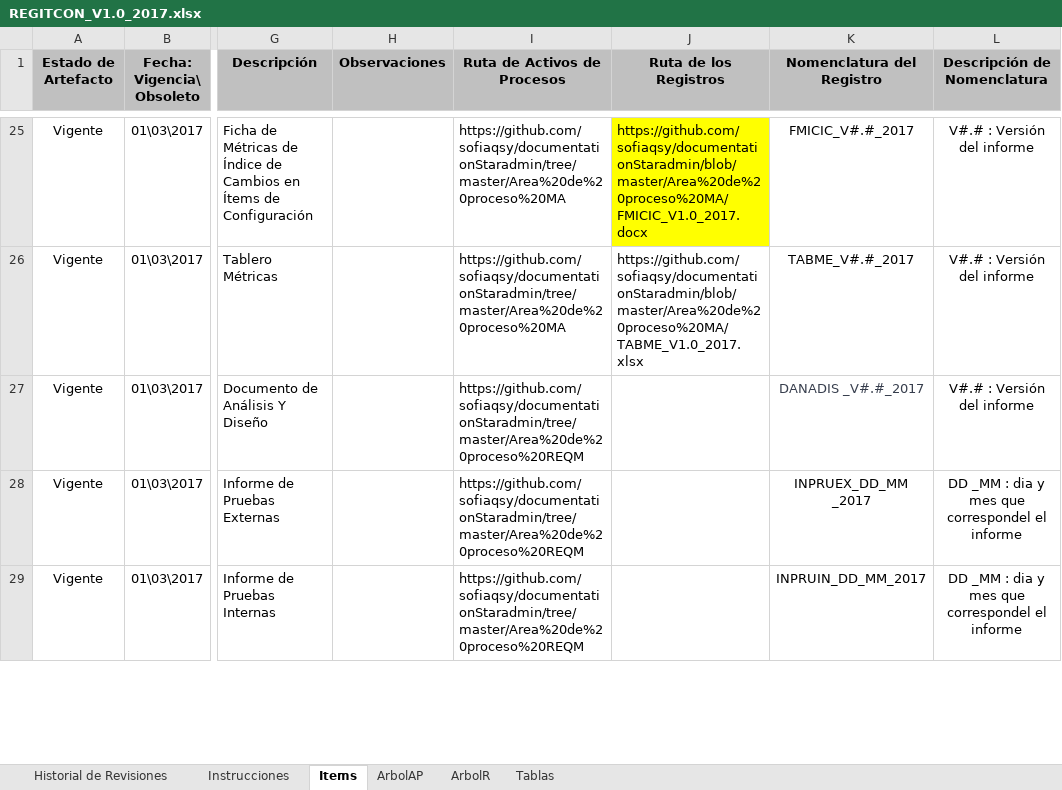
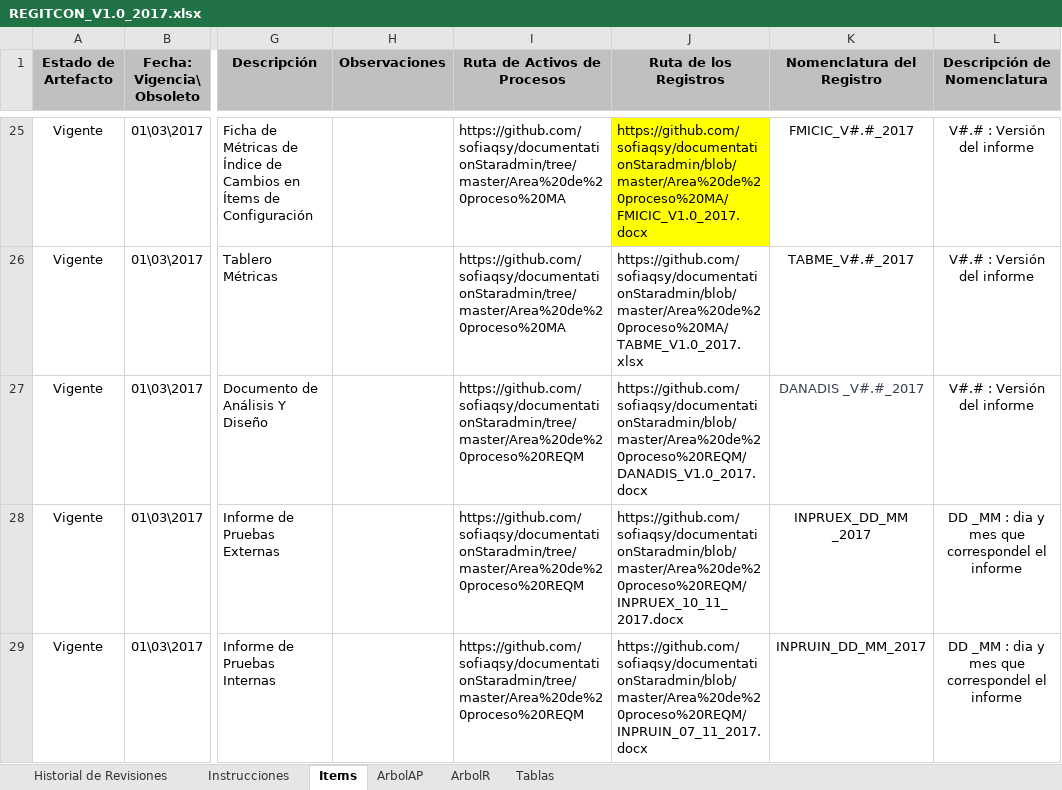
Before and after one commit to acporras/documentationStaradmin, an Excel workbook: Area de proceso CM/REGITCON_V1.0_2017.xlsx, sheet Items, drawn as a sheet; only a part is shown, gaps mark what is left out; values as stored, in another font and other column widths than the file's, no borders; conditional formats not drawn; the diff covers the shown part only; the diff names each change by its address in the sheet, - before the commit and + after, or states it on an @@ line.

```diff
--- a/Area de proceso CM/REGITCON_V1.0_2017.xlsx (sheet Items)
+++ b/Area de proceso CM/REGITCON_V1.0_2017.xlsx (sheet Items)
-J27 (Ruta de los Registros): (empty)
+J27 (Ruta de los Registros): https://github.com/sofiaqsy/documentationStaradmin/blob/master/Area%20de%20proceso%20REQM/DANADIS_V1.0_2017.docx
-J28 (Ruta de los Registros): (empty)
+J28 (Ruta de los Registros): https://github.com/sofiaqsy/documentationStaradmin/blob/master/Area%20de%20proceso%20REQM/INPRUEX_10_11_2017.docx
-J29 (Ruta de los Registros): (empty)
+J29 (Ruta de los Registros): https://github.com/sofiaqsy/documentationStaradmin/blob/master/Area%20de%20proceso%20REQM/INPRUIN_07_11_2017.docx
```
Also changed, not shown: 5 edited cells elsewhere in this sheet, sheet ArbolR, 6 other files.
